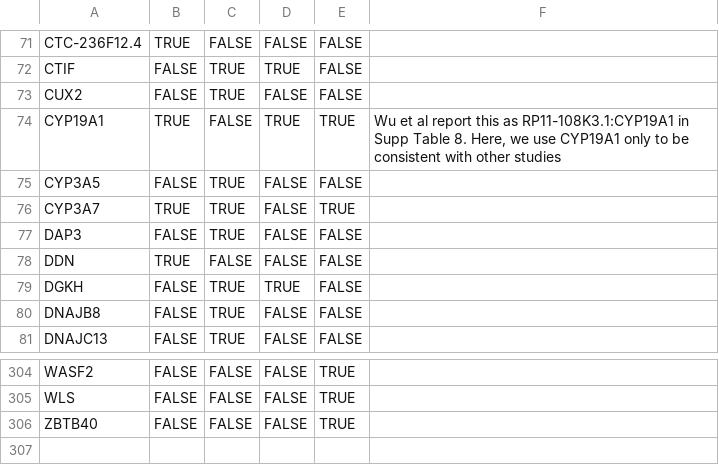
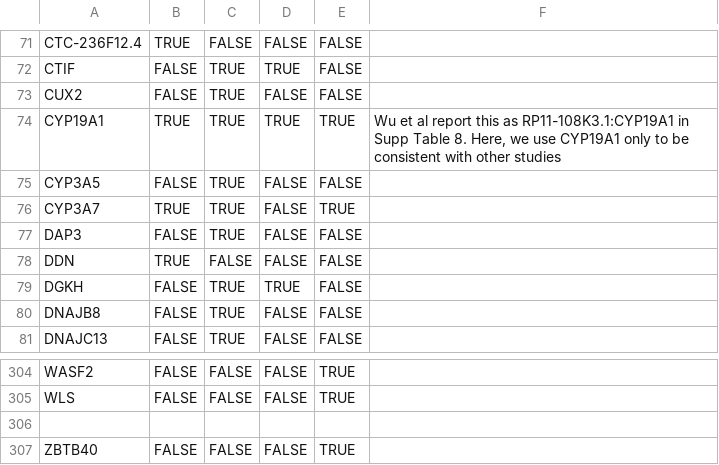
Before and after one commit to WillCawthorn/BMA_GWAS, a CSV file: BMA_Review_Current_Osteoporosis_Reports_2026/Four_studies_no_TWAS_difference_matrix.csv, drawn as a sheet; only a part is shown, gaps mark what is left out.

Commit message:
Updated Four_studies_no_TWAS_difference_matrix.csv
There was one error: CYP19A1 was showing as 'FALSE' for Xu et al, but should be TRUE for all four studies

```diff
--- a/BMA_Review_Current_Osteoporosis_Reports_2026/Four_studies_no_TWAS_difference_matrix.csv
+++ b/BMA_Review_Current_Osteoporosis_Reports_2026/Four_studies_no_TWAS_difference_matrix.csv
@@ -73,3 +73,3 @@ CTIF,FALSE,TRUE,TRUE,FALSE,
 CUX2,FALSE,TRUE,FALSE,FALSE,
-CYP19A1,TRUE,FALSE,TRUE,TRUE,"Wu et al report this as RP11-108K3.1:CYP19A1 in Supp Table 8. Here, we use CYP19A1 only to be consistent with other studies"
+CYP19A1,TRUE,TRUE,TRUE,TRUE,"Wu et al report this as RP11-108K3.1:CYP19A1 in Supp Table 8. Here, we use CYP19A1 only to be consistent with other studies"
 CYP3A5,FALSE,TRUE,FALSE,FALSE,
@@ -305,2 +305,3 @@ WASF2,FALSE,FALSE,FALSE,TRUE,
 WLS,FALSE,FALSE,FALSE,TRUE,
+
 ZBTB40,FALSE,FALSE,FALSE,TRUE,
```
